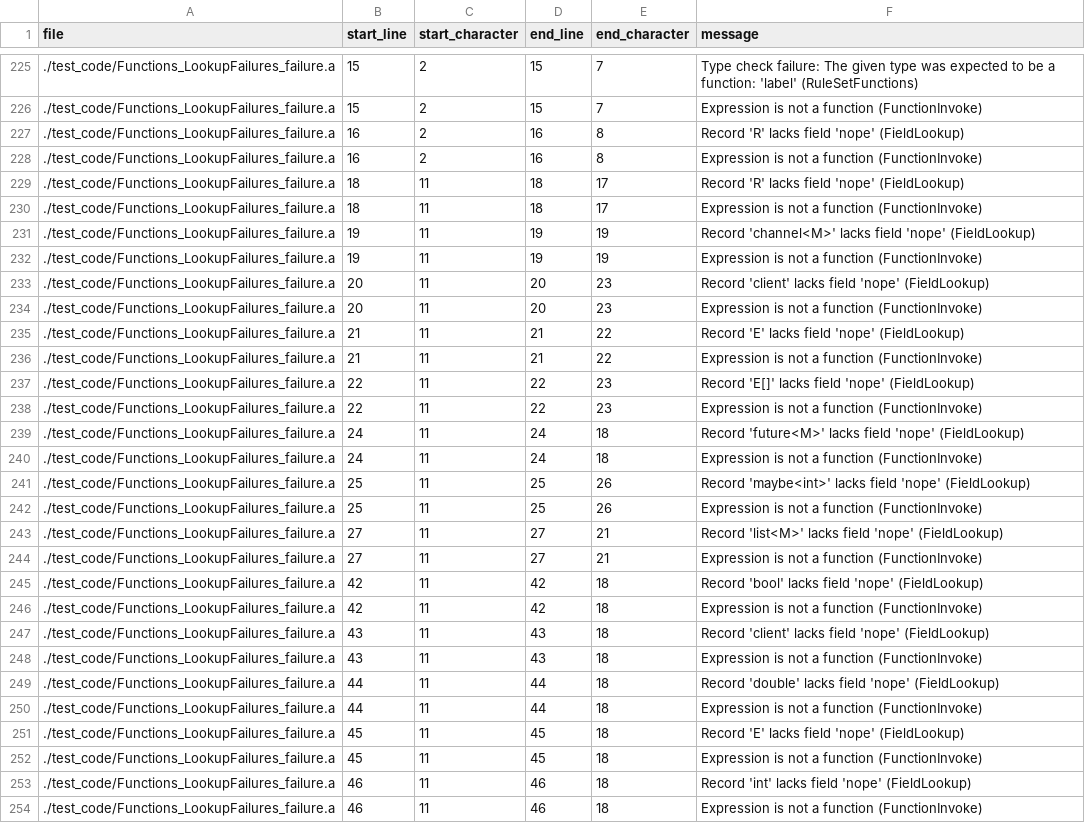
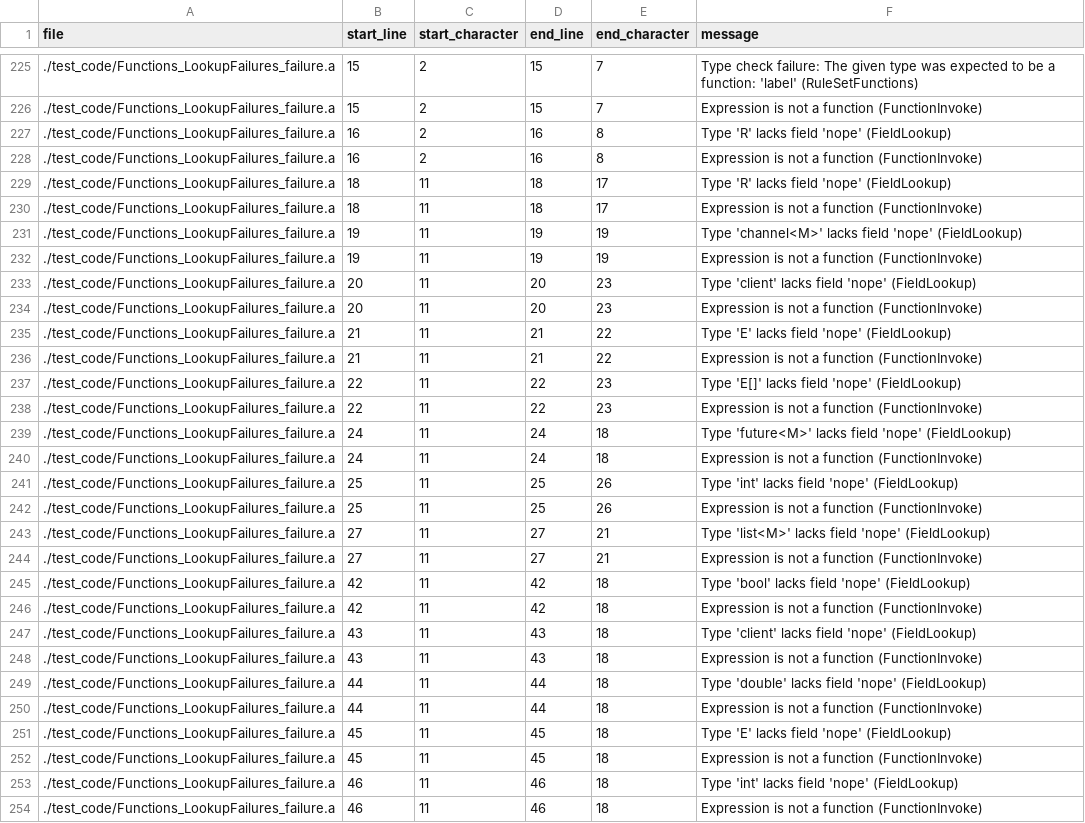
Before and after one commit to mathgladiator/adama-lang, a CSV file: core/error-messages.csv, drawn as a sheet; only a part is shown, gaps mark what is left out; the diff covers the shown part only.

Commit message:
deref a maybe for field lookup

```diff
--- a/core/error-messages.csv
+++ b/core/error-messages.csv
@@ -226,29 +226,29 @@ file,start_line,start_character,end_line,end_character,message
 ./test_code/Functions_LookupFailures_failure.a,15,2,15,7,"Expression is not a function (FunctionInvoke)"
-./test_code/Functions_LookupFailures_failure.a,16,2,16,8,"Record 'R' lacks field 'nope' (FieldLookup)"
+./test_code/Functions_LookupFailures_failure.a,16,2,16,8,"Type 'R' lacks field 'nope' (FieldLookup)"
 ./test_code/Functions_LookupFailures_failure.a,16,2,16,8,"Expression is not a function (FunctionInvoke)"
-./test_code/Functions_LookupFailures_failure.a,18,11,18,17,"Record 'R' lacks field 'nope' (FieldLookup)"
+./test_code/Functions_LookupFailures_failure.a,18,11,18,17,"Type 'R' lacks field 'nope' (FieldLookup)"
 ./test_code/Functions_LookupFailures_failure.a,18,11,18,17,"Expression is not a function (FunctionInvoke)"
-./test_code/Functions_LookupFailures_failure.a,19,11,19,19,"Record 'channel<M>' lacks field 'nope' (FieldLookup)"
+./test_code/Functions_LookupFailures_failure.a,19,11,19,19,"Type 'channel<M>' lacks field 'nope' (FieldLookup)"
 ./test_code/Functions_LookupFailures_failure.a,19,11,19,19,"Expression is not a function (FunctionInvoke)"
-./test_code/Functions_LookupFailures_failure.a,20,11,20,23,"Record 'client' lacks field 'nope' (FieldLookup)"
+./test_code/Functions_LookupFailures_failure.a,20,11,20,23,"Type 'client' lacks field 'nope' (FieldLookup)"
 ./test_code/Functions_LookupFailures_failure.a,20,11,20,23,"Expression is not a function (FunctionInvoke)"
-./test_code/Functions_LookupFailures_failure.a,21,11,21,22,"Record 'E' lacks field 'nope' (FieldLookup)"
+./test_code/Functions_LookupFailures_failure.a,21,11,21,22,"Type 'E' lacks field 'nope' (FieldLookup)"
 ./test_code/Functions_LookupFailures_failure.a,21,11,21,22,"Expression is not a function (FunctionInvoke)"
-./test_code/Functions_LookupFailures_failure.a,22,11,22,23,"Record 'E[]' lacks field 'nope' (FieldLookup)"
+./test_code/Functions_LookupFailures_failure.a,22,11,22,23,"Type 'E[]' lacks field 'nope' (FieldLookup)"
 ./test_code/Functions_LookupFailures_failure.a,22,11,22,23,"Expression is not a function (FunctionInvoke)"
-./test_code/Functions_LookupFailures_failure.a,24,11,24,18,"Record 'future<M>' lacks field 'nope' (FieldLookup)"
+./test_code/Functions_LookupFailures_failure.a,24,11,24,18,"Type 'future<M>' lacks field 'nope' (FieldLookup)"
 ./test_code/Functions_LookupFailures_failure.a,24,11,24,18,"Expression is not a function (FunctionInvoke)"
-./test_code/Functions_LookupFailures_failure.a,25,11,25,26,"Record 'maybe<int>' lacks field 'nope' (FieldLookup)"
+./test_code/Functions_LookupFailures_failure.a,25,11,25,26,"Type 'int' lacks field 'nope' (FieldLookup)"
 ./test_code/Functions_LookupFailures_failure.a,25,11,25,26,"Expression is not a function (FunctionInvoke)"
-./test_code/Functions_LookupFailures_failure.a,27,11,27,21,"Record 'list<M>' lacks field 'nope' (FieldLookup)"
+./test_code/Functions_LookupFailures_failure.a,27,11,27,21,"Type 'list<M>' lacks field 'nope' (FieldLookup)"
 ./test_code/Functions_LookupFailures_failure.a,27,11,27,21,"Expression is not a function (FunctionInvoke)"
-./test_code/Functions_LookupFailures_failure.a,42,11,42,18,"Record 'bool' lacks field 'nope' (FieldLookup)"
+./test_code/Functions_LookupFailures_failure.a,42,11,42,18,"Type 'bool' lacks field 'nope' (FieldLookup)"
 ./test_code/Functions_LookupFailures_failure.a,42,11,42,18,"Expression is not a function (FunctionInvoke)"
-./test_code/Functions_LookupFailures_failure.a,43,11,43,18,"Record 'client' lacks field 'nope' (FieldLookup)"
+./test_code/Functions_LookupFailures_failure.a,43,11,43,18,"Type 'client' lacks field 'nope' (FieldLookup)"
 ./test_code/Functions_LookupFailures_failure.a,43,11,43,18,"Expression is not a function (FunctionInvoke)"
-./test_code/Functions_LookupFailures_failure.a,44,11,44,18,"Record 'double' lacks field 'nope' (FieldLookup)"
+./test_code/Functions_LookupFailures_failure.a,44,11,44,18,"Type 'double' lacks field 'nope' (FieldLookup)"
 ./test_code/Functions_LookupFailures_failure.a,44,11,44,18,"Expression is not a function (FunctionInvoke)"
-./test_code/Functions_LookupFailures_failure.a,45,11,45,18,"Record 'E' lacks field 'nope' (FieldLookup)"
+./test_code/Functions_LookupFailures_failure.a,45,11,45,18,"Type 'E' lacks field 'nope' (FieldLookup)"
 ./test_code/Functions_LookupFailures_failure.a,45,11,45,18,"Expression is not a function (FunctionInvoke)"
-./test_code/Functions_LookupFailures_failure.a,46,11,46,18,"Record 'int' lacks field 'nope' (FieldLookup)"
+./test_code/Functions_LookupFailures_failure.a,46,11,46,18,"Type 'int' lacks field 'nope' (FieldLookup)"
 ./test_code/Functions_LookupFailures_failure.a,46,11,46,18,"Expression is not a function (FunctionInvoke)"
```
Also changed, not shown: 12 edited cells elsewhere in this file, 10 other files.
